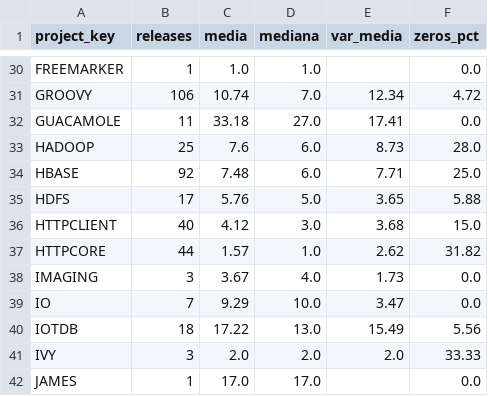
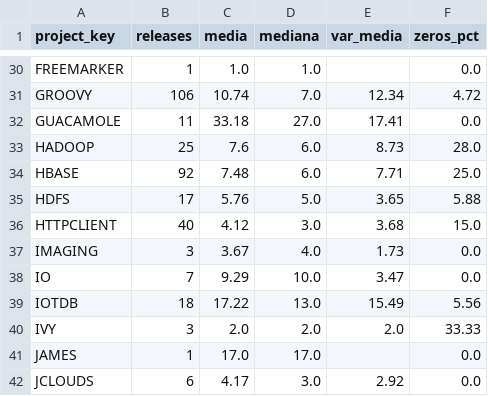
Before and after one commit to alineosilveira/tcc-governanca-operacional-ml-v2, a CSV file: resultados/tabelas/cap5_bugs_por_release_distribuicao_projeto.csv, drawn as a sheet; only a part is shown, gaps mark what is left out; the shorter side is filled out with more unchanged rows; the diff names each change by its address in the sheet, - before the commit and + after, or states it on an @@ line.

```diff
--- a/resultados/tabelas/cap5_bugs_por_release_distribuicao_projeto.csv
+++ b/resultados/tabelas/cap5_bugs_por_release_distribuicao_projeto.csv
-row 37: HTTPCORE | 44 | 1.57 | 1.0 | 2.62 | 31.82
```
Also changed, not shown: resultados/tabelas/cap9_h1_irr.csv, resultados/tabelas/cap9_h2_metricas_por_projeto.csv, 18 other files.
